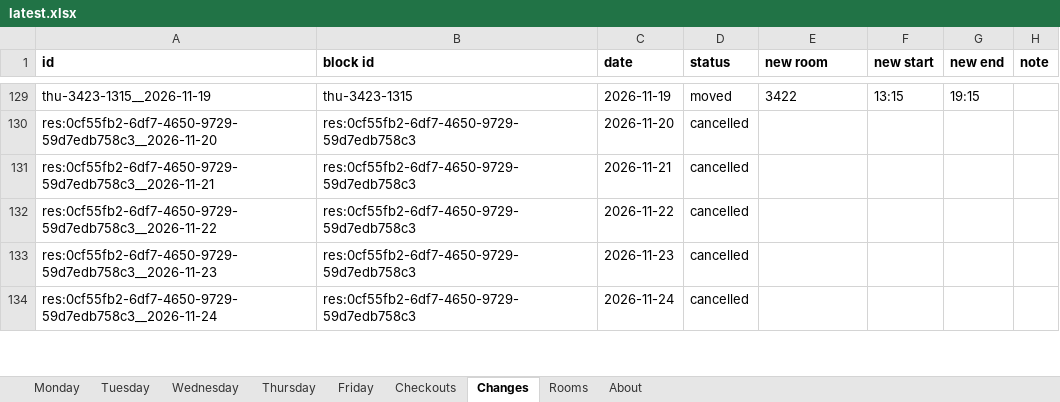
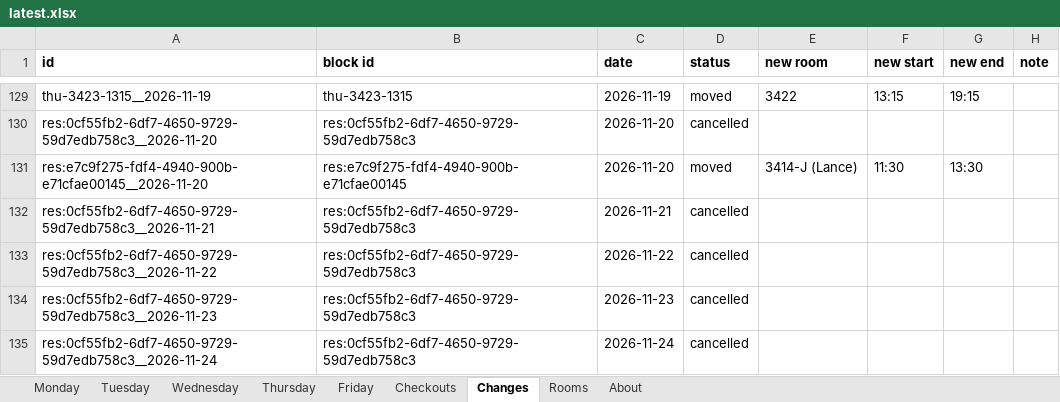
Before and after one commit to Cusco-and-Karma/LAPC-Music-Room-Checkout, an Excel workbook: backups/latest.xlsx, sheet Changes, drawn as a sheet; only a part is shown, gaps mark what is left out; values as stored, in another font and other column widths than the file's, no borders; the diff names each change by its address in the sheet, - before the commit and + after, or states it on an @@ line.

```diff
--- a/backups/latest.xlsx (sheet Changes)
+++ b/backups/latest.xlsx (sheet Changes)
+row 131: res:e7c9f275-fdf4-4940-900b-e71cfae00145__2026-11-20 | res:e7c9f275-fdf4-4940-900b-e71cfae00145 | 2026-11-20 | moved | 3414-J (Lance) | 11:30 | 13:30
```
Also changed, not shown: sheet Checkouts, sheet About, 2 other files.
